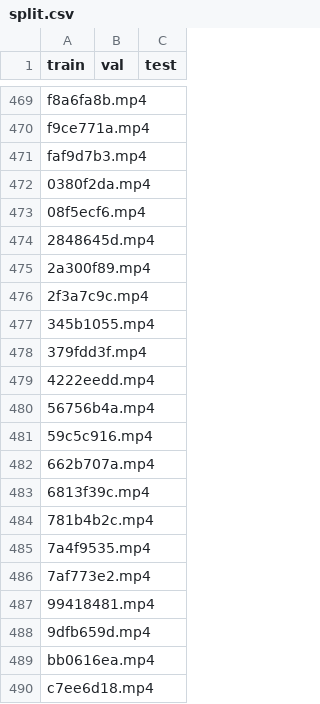
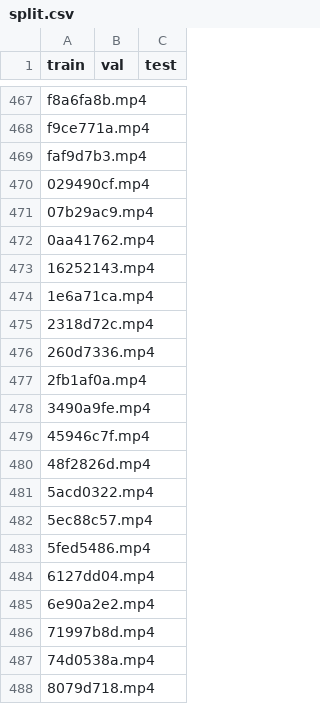
Before and after one commit to sgol13/tudelft-cv-aircraft-detection, a CSV file: split.csv, drawn as a sheet; only a part is shown, gaps mark what is left out; the shorter side is filled out with more unchanged rows; the diff covers the shown part only; the diff names each change by its address in the sheet, - before the commit and + after, or states it on an @@ line.

Commit message:
one progress bar in dataset_generation.py + updated split.csv

```diff
--- a/split.csv
+++ b/split.csv
+row 470: 029490cf.mp4
+row 471: 07b29ac9.mp4
+row 472: 0aa41762.mp4
+row 473: 16252143.mp4
+row 474: 1e6a71ca.mp4
+row 475: 2318d72c.mp4
+row 476: 260d7336.mp4
+row 477: 2fb1af0a.mp4
+row 478: 3490a9fe.mp4
+row 479: 45946c7f.mp4
+row 480: 48f2826d.mp4
+row 481: 5acd0322.mp4
+row 482: 5ec88c57.mp4
+row 483: 5fed5486.mp4
+row 484: 6127dd04.mp4
+row 485: 6e90a2e2.mp4
+row 486: 71997b8d.mp4
+row 487: 74d0538a.mp4
+row 488: 8079d718.mp4
```
Also changed, not shown: 32 added rows, 3 removed rows and 89 edited cells elsewhere in this file, 1 other file.
